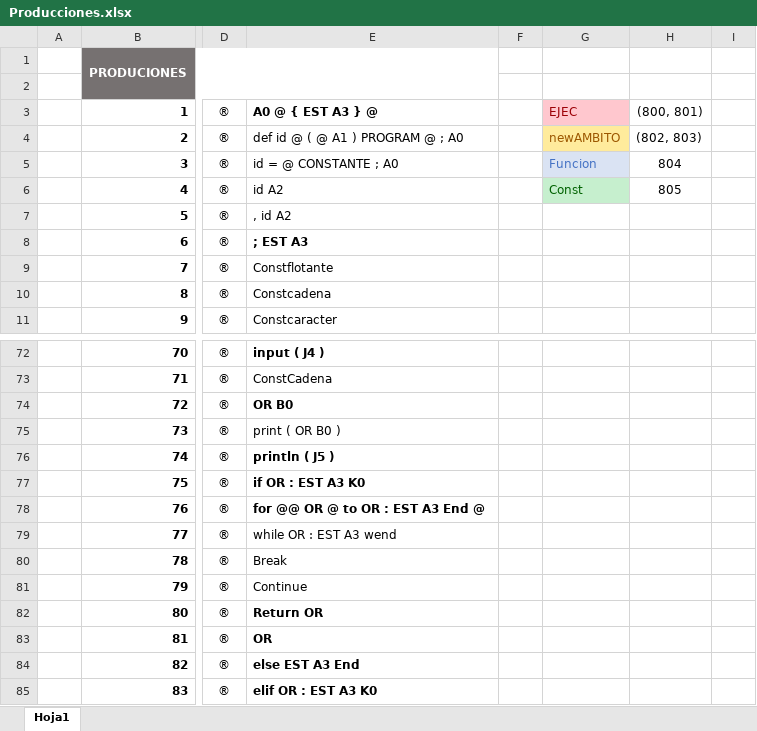
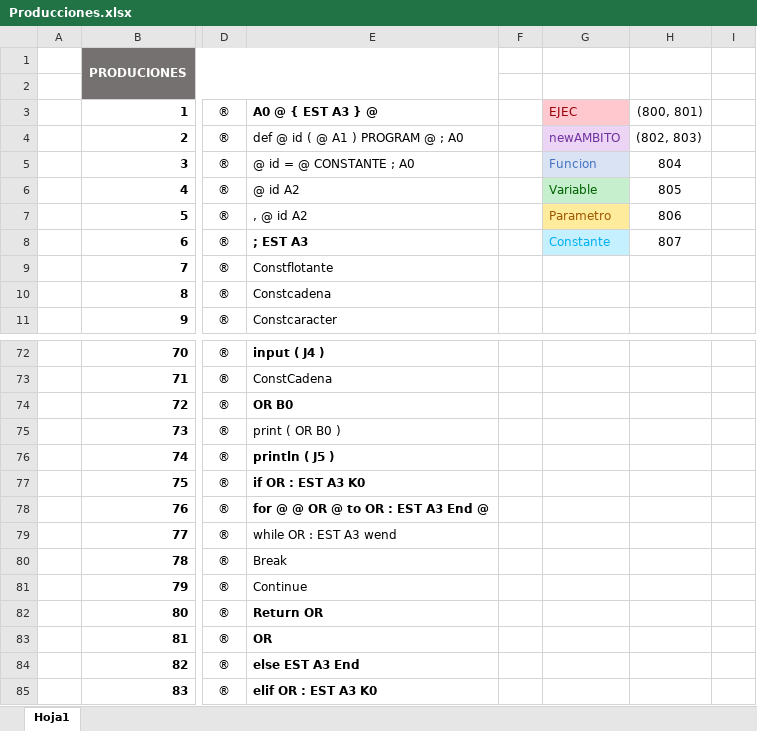
Before and after one commit to EstefanyVelarde/COMPI2020, an Excel workbook: Producciones.xlsx, sheet Hoja1, drawn as a sheet; only a part is shown, gaps mark what is left out; values as stored, in another font and other column widths than the file's, no borders; conditional formats not drawn; the diff names each change by its address in the sheet, - before the commit and + after, or states it on an @@ line.

Commit message:
Tipos y clases "básicas"
+ Guarda clase var y par
+ Guarda tipos:
    - int, octal, bin, hex, float
    - cadena, char
    - complejos
    - boolean
    - none??

```diff
--- a/Producciones.xlsx (sheet Hoja1)
+++ b/Producciones.xlsx (sheet Hoja1)
-E4: def id @ ( @ A1 ) PROGRAM @ ; A0
+E4: def @ id ( @ A1 ) PROGRAM @ ; A0
@@ G4 fill: #FFEB9C → #EBD4F4, text colour: #9C5700 → #7030A0 @@
-E5: id = @ CONSTANTE ; A0
+E5: @ id = @ CONSTANTE ; A0
-E6: id A2
+E6: @ id A2
-G6: Const
+G6: Variable
-E7: , id A2
+E7: , @ id A2
-G7: (empty)
+G7: Parametro
-G7 fill: none
+G7 fill: #FFEB9C
-H7: (empty)
+H7: 806
-G8: (empty)
+G8: Constante
-G8 fill: none
+G8 fill: #C5F0FF
-H8: (empty)
+H8: 807
-E78: for @@ OR @ to OR : EST A3 End @
+E78: for @ @ OR @ to OR : EST A3 End @
```
Also changed, not shown: 4 other files.
